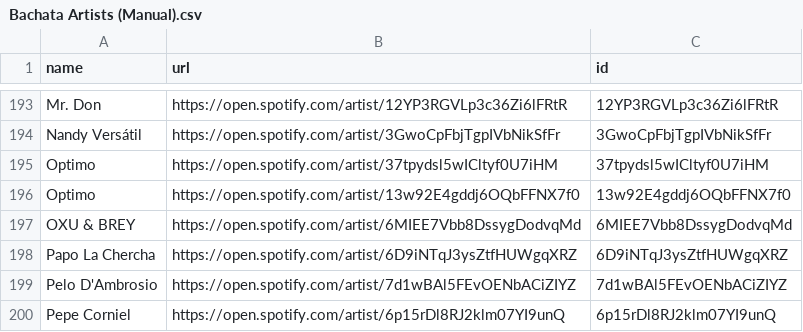
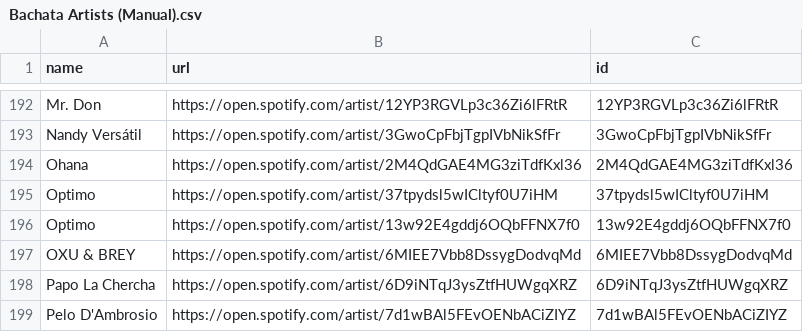
Before and after one commit to salil91/Spotify, a CSV file: Bachata Artists (Manual).csv, drawn as a sheet; only a part is shown, gaps mark what is left out; the shorter side is filled out with more unchanged rows; the diff covers the shown part only; the diff names each change by its address in the sheet, - before the commit and + after, or states it on an @@ line.

Commit message:
updated artist list

```diff
--- a/Bachata Artists (Manual).csv
+++ b/Bachata Artists (Manual).csv
+row 194: Ohana | https://open.spotify.com/artist/2M4QdGAE4MG3ziTdfKxl36 | 2M4QdGAE4MG3ziTdfKxl36
```
Also changed, not shown: 3 added rows and 4 removed rows elsewhere in this file, 1 other file.
